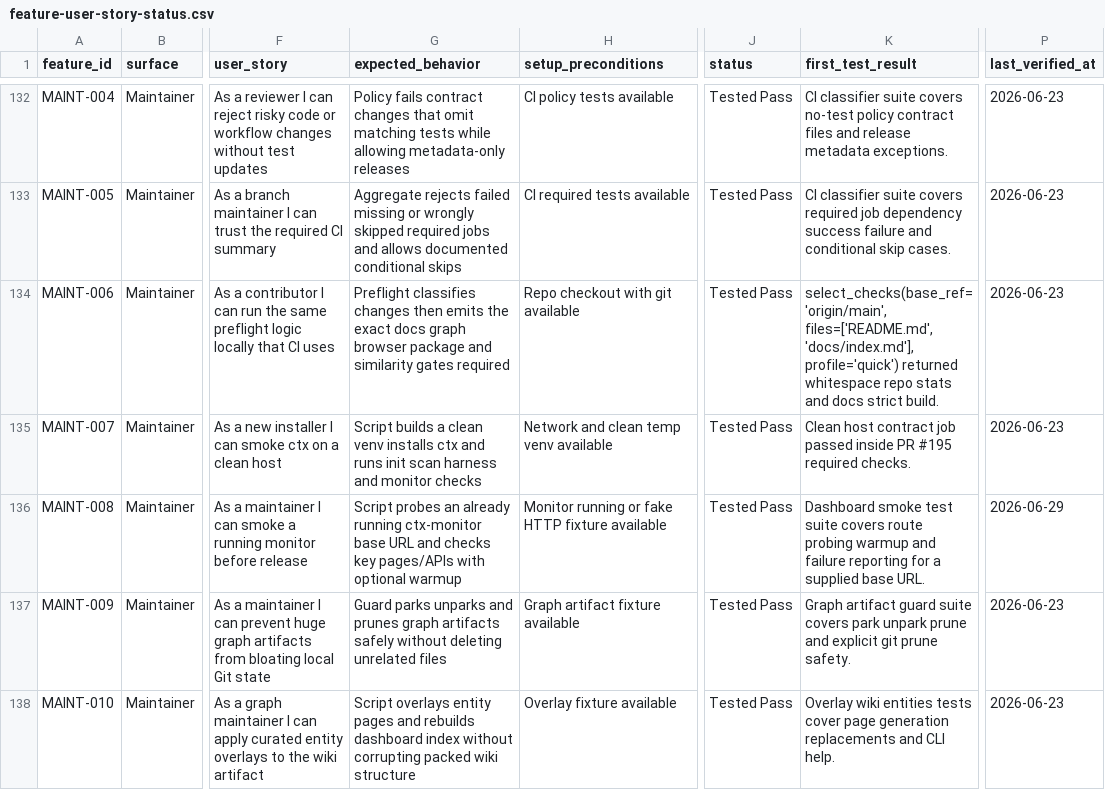
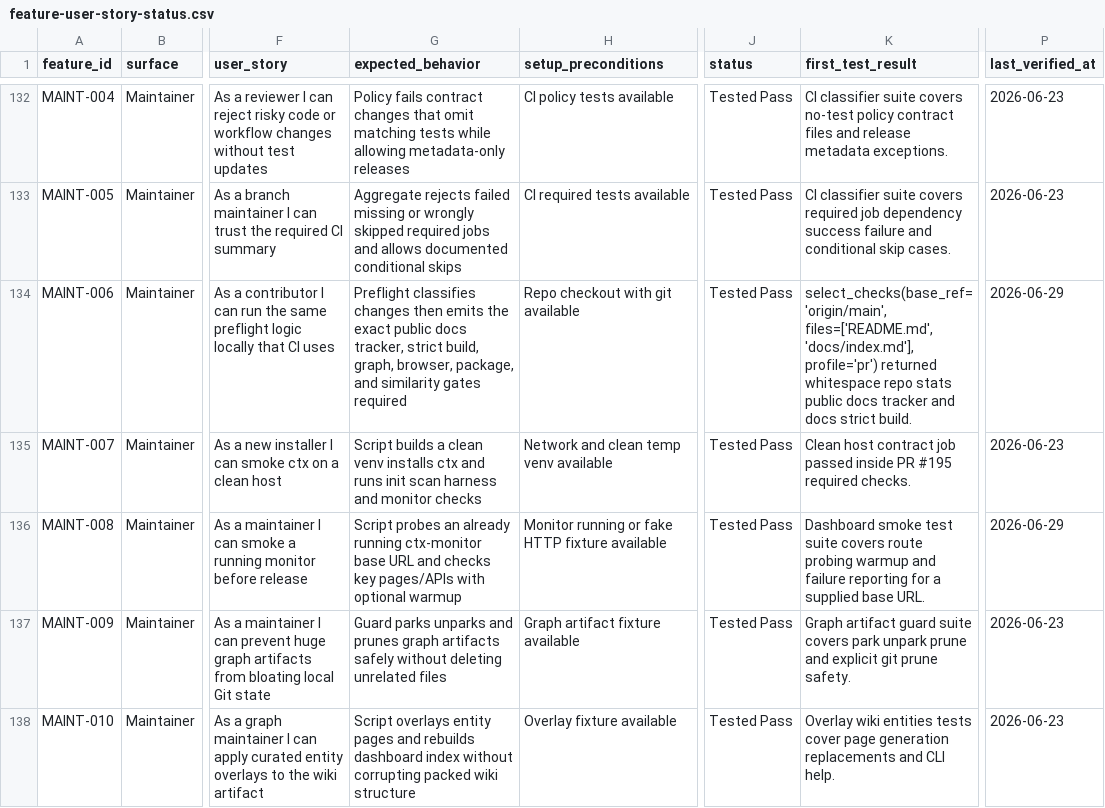
Before and after one commit to stevesolun/ctx, a CSV file: docs/qa/feature-user-story-status.csv, drawn as a sheet; only a part is shown, gaps mark what is left out; the diff names each change by its address in the sheet, - before the commit and + after, or states it on an @@ line.

Commit message:
no-mistakes(document): Update docs tracker guidance

```diff
--- a/docs/qa/feature-user-story-status.csv
+++ b/docs/qa/feature-user-story-status.csv
-G134 (expected_behavior): …the exact docs graph browser package and similarity…
+G134 (expected_behavior): …the exact public docs tracker, strict build, graph, browser, package, and similarity…
-K134 (first_test_result): select_checks(base_ref='origin/main', files=['README.md','docs/index.md'], profile='quick') returned whitespace repo stats and docs…
+K134 (first_test_result): select_checks(base_ref='origin/main', files=['README.md','docs/index.md'], profile='pr') returned whitespace repo stats public docs tracker and docs…
-P134 (last_verified_at): 2026-06-23
+P134 (last_verified_at): 2026-06-29
```
Also changed, not shown: 5 other files.
